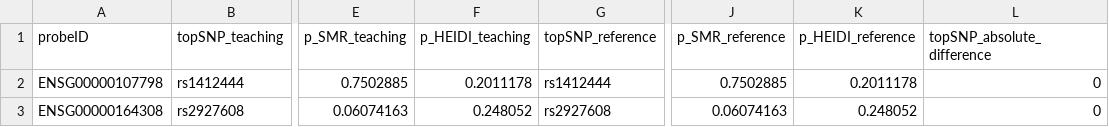
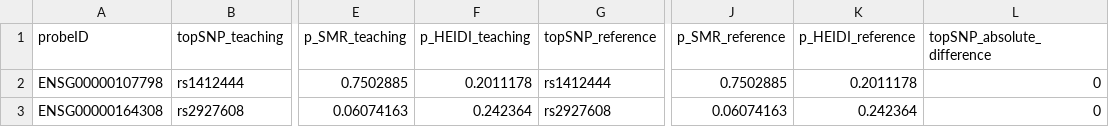
Before and after one commit to aka-debug-jie/psoriasis-multiomics, a TSV file: course/results/05_smr/reference_comparison.tsv, drawn as a sheet; only a part is shown, gaps mark what is left out; the diff names each change by its address in the sheet, - before the commit and + after, or states it on an @@ line.

```diff
--- a/course/results/05_smr/reference_comparison.tsv
+++ b/course/results/05_smr/reference_comparison.tsv
-F3 (p_HEIDI_teaching): 0.248052
+F3 (p_HEIDI_teaching): 0.242364
-K3 (p_HEIDI_reference): 0.248052
+K3 (p_HEIDI_reference): 0.242364
```
Also changed, not shown: course/data/manifest.tsv, course/results/05_smr/two_probe_results.tsv, 44 other files.
